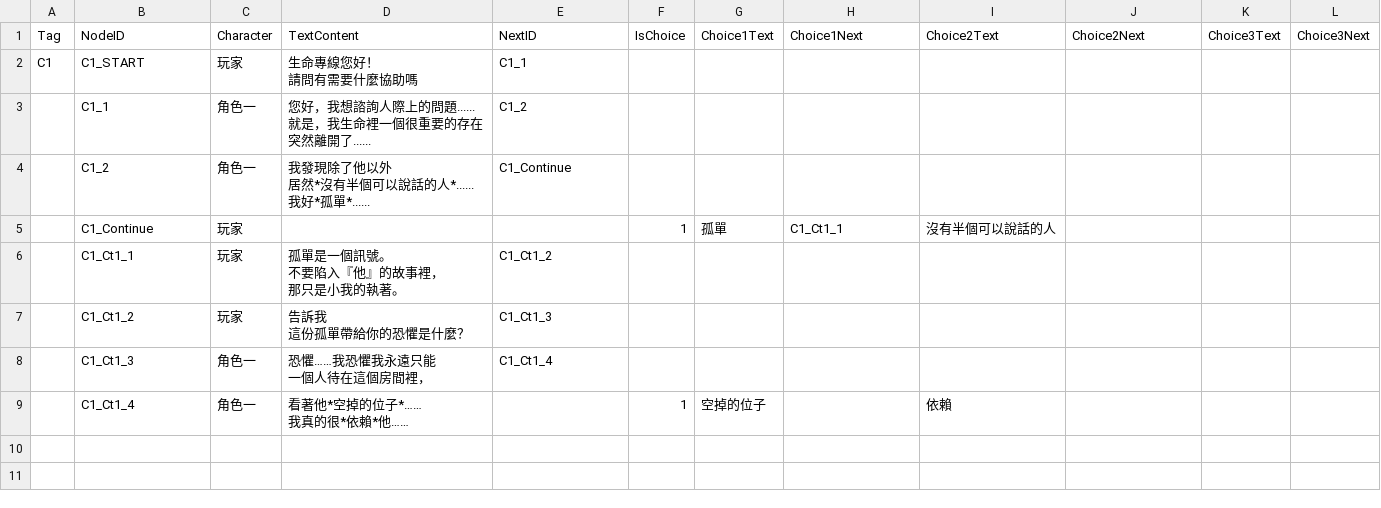
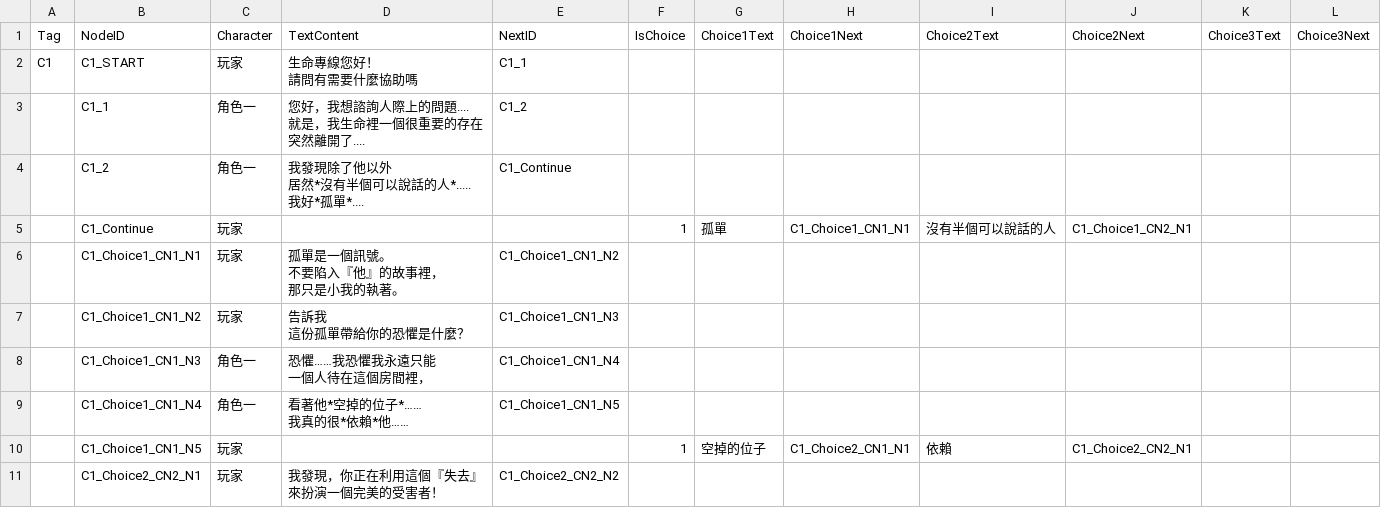
Before and after one commit to Robert10010/Semester-No.2, a CSV file: Assets/劇情文本 - 工作表.csv, drawn as a sheet; only a part is shown; removed rows and columns are numbered as before the commit, all else as after; ↵ is a line break in a cell; the diff covers the shown part only; the diff names each change by its address in the sheet, - before the commit and + after, or states it on an @@ line.

```diff
--- a/Assets/劇情文本 - 工作表.csv
+++ b/Assets/劇情文本 - 工作表.csv
-D3 (TextContent): 您好，我想諮詢人際上的問題...... ↵ 就是，我生命裡一個很重要的存在 ↵ 突然離開了......
+D3 (TextContent): 您好，我想諮詢人際上的問題.... ↵ 就是，我生命裡一個很重要的存在 ↵ 突然離開了....
-D4 (TextContent): 我發現除了他以外 ↵ 居然*沒有半個可以說話的人*...... ↵ 我好*孤單*......
+D4 (TextContent): 我發現除了他以外 ↵ 居然*沒有半個可以說話的人*..... ↵ 我好*孤單*....
-H5 (Choice1Next): C1_Ct1_1
+H5 (Choice1Next): C1_Choice1_CN1_N1
-J5 (Choice2Next): (empty)
+J5 (Choice2Next): C1_Choice1_CN2_N1
-B6 (NodeID): C1_Ct1_1
+B6 (NodeID): C1_Choice1_CN1_N1
-E6 (NextID): C1_Ct1_2
+E6 (NextID): C1_Choice1_CN1_N2
-B7 (NodeID): C1_Ct1_2
+B7 (NodeID): C1_Choice1_CN1_N2
-E7 (NextID): C1_Ct1_3
+E7 (NextID): C1_Choice1_CN1_N3
-B8 (NodeID): C1_Ct1_3
+B8 (NodeID): C1_Choice1_CN1_N3
-E8 (NextID): C1_Ct1_4
+E8 (NextID): C1_Choice1_CN1_N4
-row 9:  | C1_Ct1_4 | 角色一 | 看著他*空掉的位子*…… ↵ 我真的很*依賴*他…… |  | 1 | 空掉的位子 |  | 依賴
+row 9:  | C1_Choice1_CN1_N4 | 角色一 | 看著他*空掉的位子*…… ↵ 我真的很*依賴*他…… | C1_Choice1_CN1_N5
+row 10:  | C1_Choice1_CN1_N5 | 玩家 |  |  | 1 | 空掉的位子 | C1_Choice2_CN1_N1 | 依賴 | C1_Choice2_CN2_N1
+row 11:  | C1_Choice2_CN2_N1 | 玩家 | 我發現，你正在利用這個『失去』 ↵ 來扮演一個完美的受害者！ | C1_Choice2_CN2_N2
```
Also changed, not shown: 32 added rows elsewhere in this file, 7 other files.
